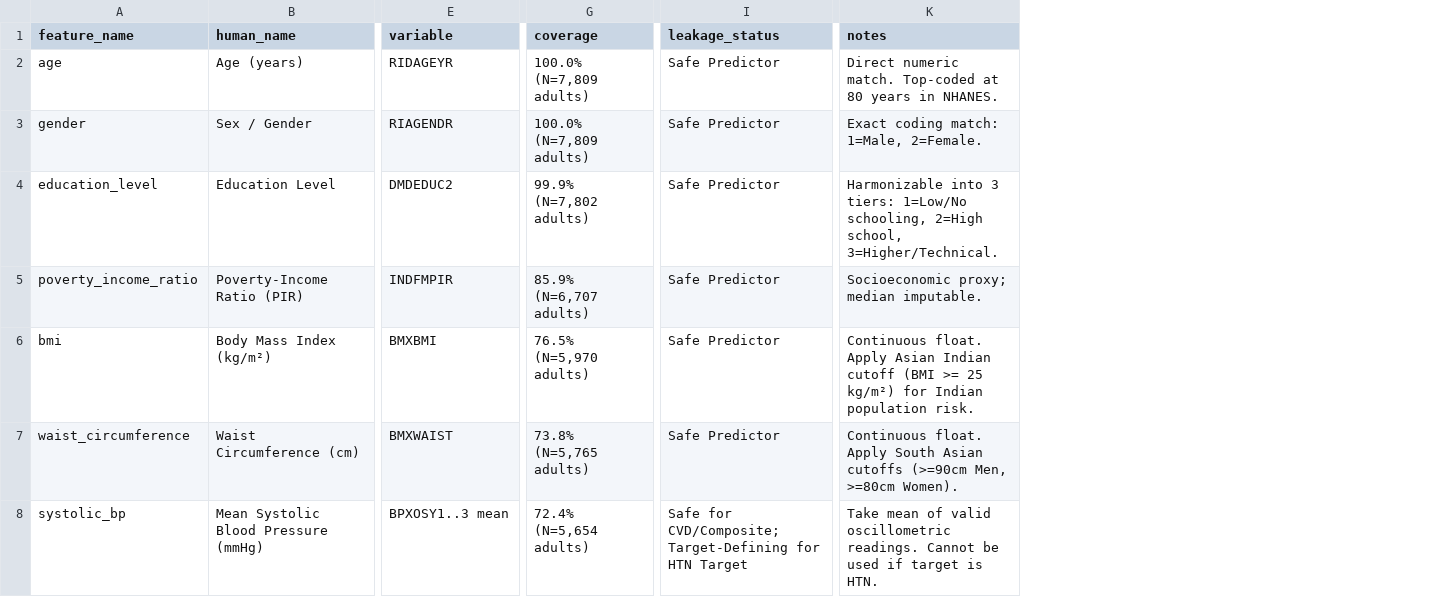
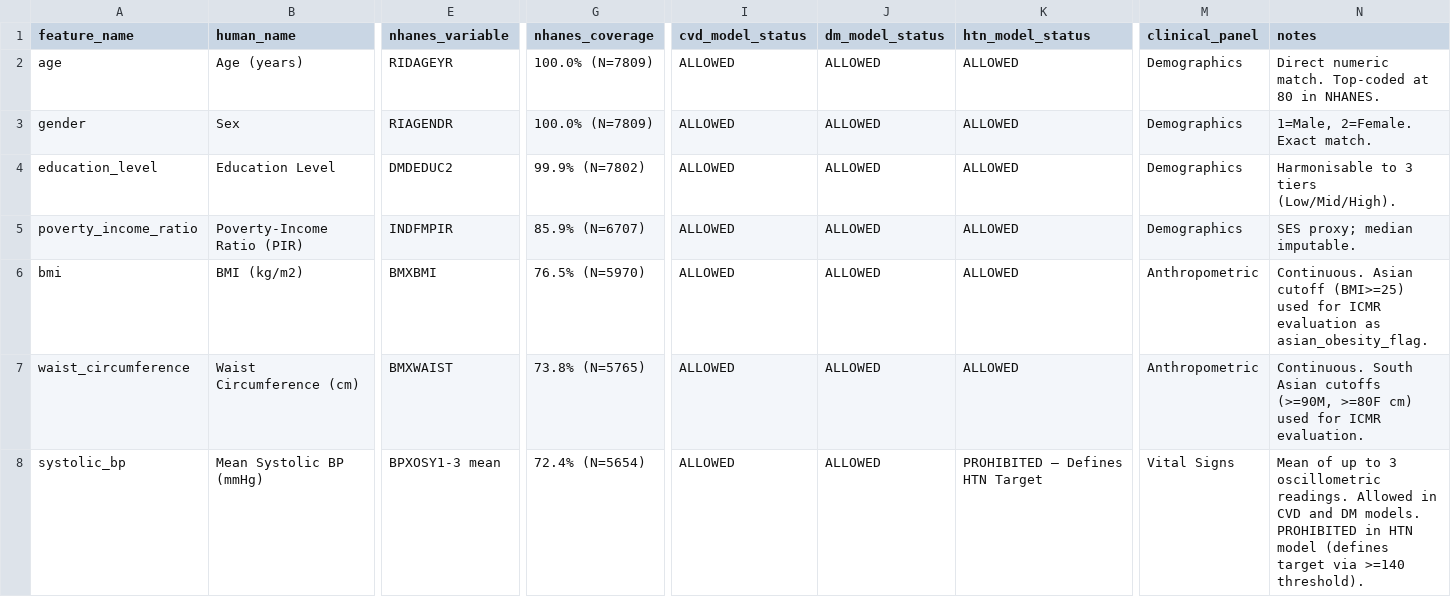
Before and after one commit to nmit-1NT23CS201/AI-Health-Risk-Scoring-System, a CSV file: backend/ml/data/interim/audit/model_v2_feature_matrix.csv, drawn as a sheet; only a part is shown, gaps mark what is left out; removed rows and columns are numbered as before the commit, all else as after; the diff covers the shown part only; the diff names each change by its address in the sheet, - before the commit and + after, or states it on an @@ line.

Commit message:
Improving datasets

```diff
--- a/backend/ml/data/interim/audit/model_v2_feature_matrix.csv
+++ b/backend/ml/data/interim/audit/model_v2_feature_matrix.csv
-column G (coverage), rows 2-8: 100.0% (N=7,809 adults) | 100.0% (N=7,809 adults) | 99.9% (N=7,802 adults) | 85.9% (N=6,707 adults) | 76.5% (N=5,970 adults) | 73.8% (N=5,765 adults) | 72.4% (N=5,654 adults)
+column G (nhanes_coverage), rows 2-8: 100.0% (N=7809) | 100.0% (N=7809) | 99.9% (N=7802) | 85.9% (N=6707) | 76.5% (N=5970) | 73.8% (N=5765) | 72.4% (N=5654)
-column I (leakage_status), rows 2-8: Safe Predictor | Safe Predictor | Safe Predictor | Safe Predictor | Safe Predictor | Safe Predictor | Safe for CVD/Composite; Target-Defining for HTN Target
+column I (cvd_model_status), rows 2-8: all ALLOWED
+column J (dm_model_status), rows 2-8: all ALLOWED
+column K (htn_model_status), rows 2-8: ALLOWED | ALLOWED | ALLOWED | ALLOWED | ALLOWED | ALLOWED | PROHIBITED — Defines HTN Target
+column M (clinical_panel), rows 2-8: Demographics | Demographics | Demographics | Demographics | Anthropometric | Anthropometric | Vital Signs
-E1: variable
+E1: nhanes_variable
-N2 (notes): …at 80 years in NHANES.
+N2 (notes): …at 80 in NHANES.
-B3 (human_name): Sex / Gender
+B3 (human_name): Sex
-N3 (notes): Exact coding match: 1=Male, 2=Female.
+N3 (notes): 1=Male, 2=Female. Exact match.
-N4 (notes): Harmonizable into 3 tiers: 1=Low/No schooling, 2=High school, 3=Higher/Technical.
+N4 (notes): Harmonisable to 3 tiers (Low/Mid/High).
-N5 (notes): Socioeconomic proxy; median imputable.
+N5 (notes): SES proxy; median imputable.
-B6 (human_name): Body Mass Index (kg/m²)
+B6 (human_name): BMI (kg/m2)
-N6 (notes): Continuous float. Apply Asian Indian cutoff (BMI >= 25 kg/m²) for Indian population risk.
+N6 (notes): Continuous. Asian cutoff (BMI>=25) used for ICMR evaluation as asian_obesity_flag.
-N7 (notes): Continuous float. Apply South Asian cutoffs (>=90cm Men, >=80cm Women).
+N7 (notes): Continuous. South Asian cutoffs (>=90M, >=80F cm) used for ICMR evaluation.
-B8 (human_name): Mean Systolic Blood Pressure (mmHg)
+B8 (human_name): Mean Systolic BP (mmHg)
-E8 (nhanes_variable): BPXOSY1..3 mean
+E8 (nhanes_variable): BPXOSY1-3 mean
-N8 (notes): Take mean of valid oscillometric readings. Cannot be used if target is HTN.
+N8 (notes): Mean of up to 3 oscillometric readings. Allowed in CVD and DM models. PROHIBITED in HTN model (defines target via >=140 threshold).
```
Also changed, not shown: 3 added rows, 1 removed row and 67 edited cells elsewhere in this file, 2 other files.
